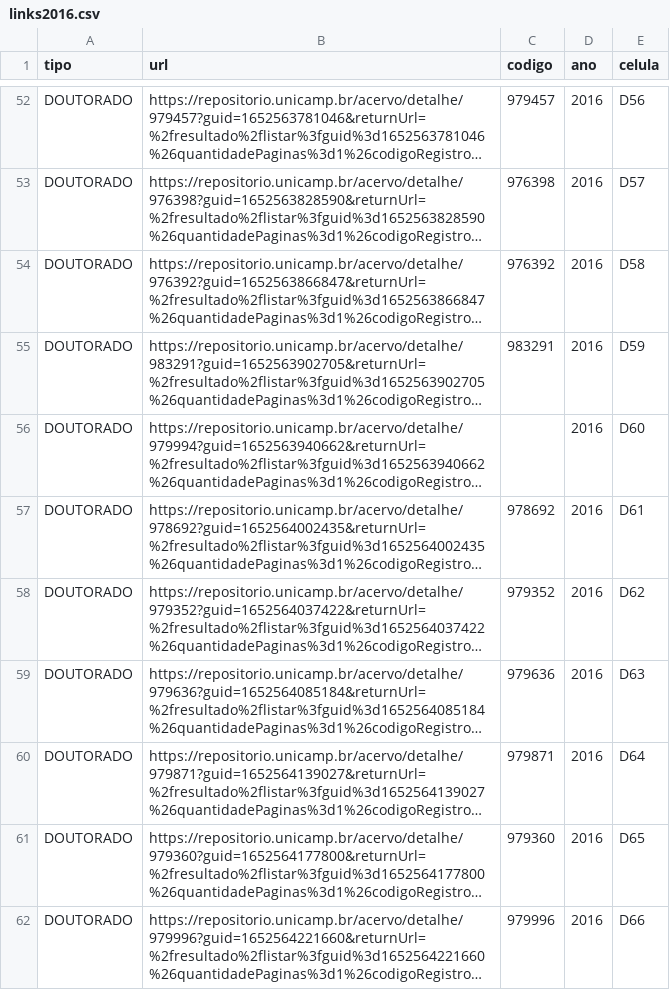
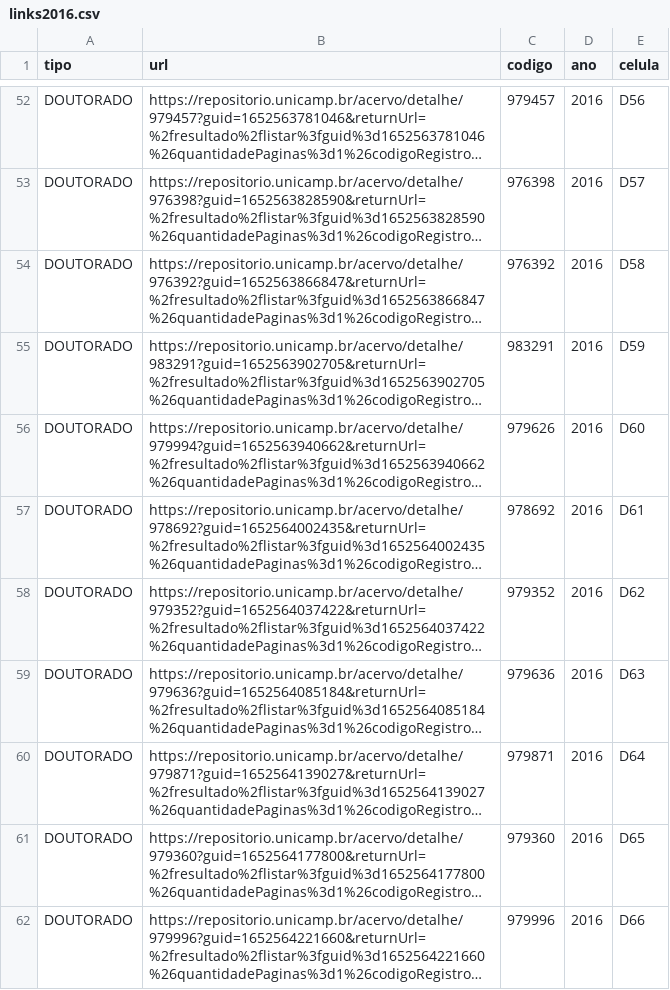
Before and after one commit to ebouhid/mo412-projetofinal, a CSV file: marc/links/links2016.csv, drawn as a sheet; only a part is shown, gaps mark what is left out; long unchanged cells end in …; the diff names each change by its address in the sheet, - before the commit and + after, or states it on an @@ line.

```diff
--- a/marc/links/links2016.csv
+++ b/marc/links/links2016.csv
-C56 (codigo): (empty)
+C56 (codigo): 979626
```
Also changed, not shown: marc/a_anotar_genero.csv, marc/links/ids_manuais.csv, 6 other files.
